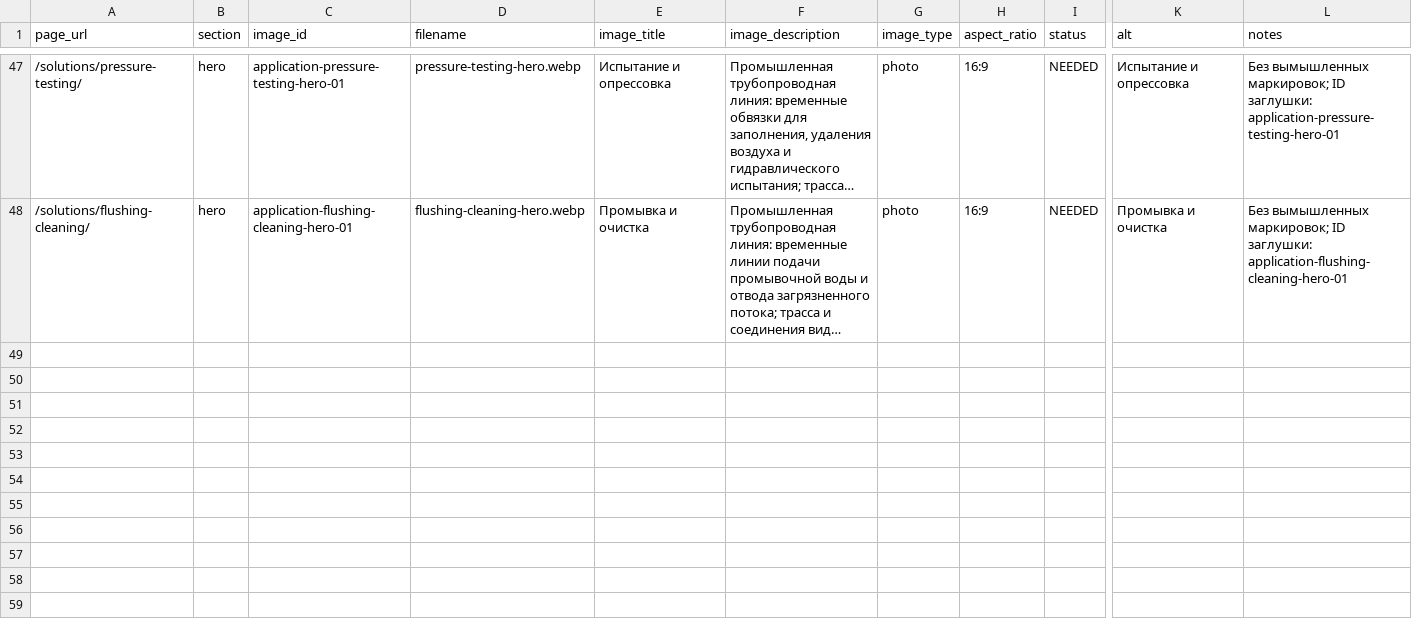
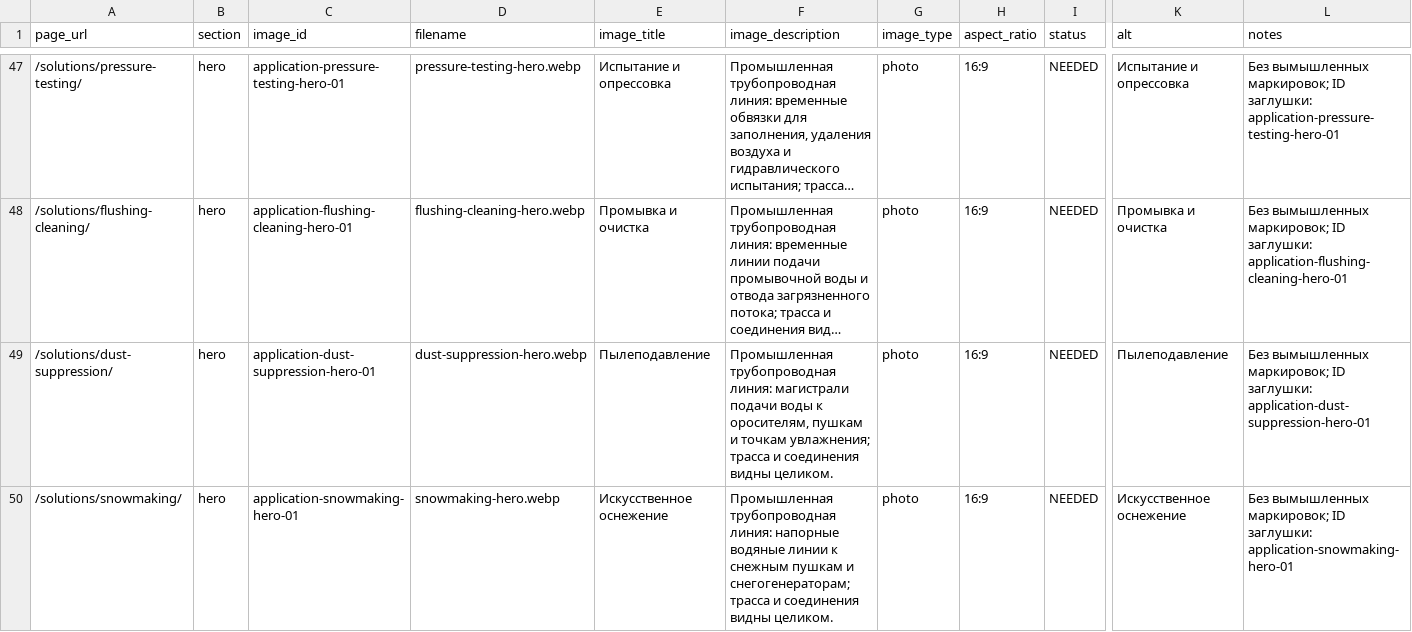
Before and after one commit to zema80/bystrotruby-site, a CSV file: research/image-registry.csv, drawn as a sheet; only a part is shown, gaps mark what is left out; long unchanged cells end in …; rows hold the shown columns only; the diff covers the shown part only; the diff names each change by its address in the sheet, - before the commit and + after, or states it on an @@ line.

Commit message:
Build remaining application landing pages

```diff
--- a/research/image-registry.csv
+++ b/research/image-registry.csv
+row 49: /solutions/dust-suppression/ | hero | application-dust-suppression-hero-01 | dust-suppression-hero.webp | Пылеподавление | Промышленная трубопроводная линия: магистрали подачи воды к оросителям, пушкам и точкам увлажнения; трасса и соединения видны целиком. | photo | 16:9 | NEEDED | Пылеподавление | Без вымышленных маркировок; ID заглушки: application-dust-suppression-hero-01
+row 50: /solutions/snowmaking/ | hero | application-snowmaking-hero-01 | snowmaking-hero.webp | Искусственное оснежение | Промышленная трубопроводная линия: напорные водяные линии к снежным пушкам и снегогенераторам; трасса и соединения видны целиком. | photo | 16:9 | NEEDED | Искусственное оснежение | Без вымышленных маркировок; ID заглушки: application-snowmaking-hero-01
```
Also changed, not shown: 2 added rows elsewhere in this file, 8 other files.
